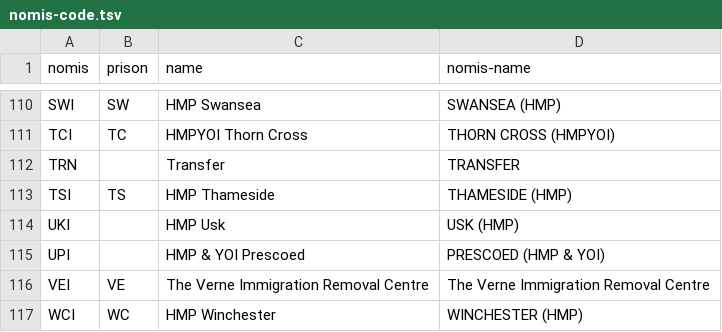
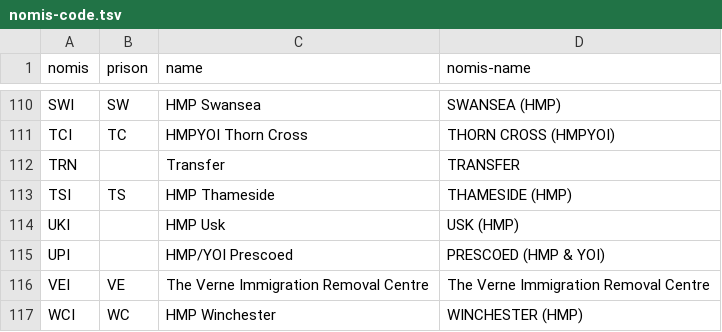
Before and after one commit to symroe/prison-estate-data, a TSV file: maps/nomis-code.tsv, drawn as a sheet; only a part is shown, gaps mark what is left out; the diff covers the shown part only.

```diff
--- a/maps/nomis-code.tsv
+++ b/maps/nomis-code.tsv
@@ -114,3 +114,3 @@ TSI	TS	HMP Thameside	THAMESIDE (HMP)
 UKI		HMP Usk	USK (HMP)
-UPI		HMP & YOI Prescoed	PRESCOED (HMP & YOI)
+UPI		HMP/YOI Prescoed	PRESCOED (HMP & YOI)
 VEI	VE	The Verne Immigration Removal Centre	The Verne Immigration Removal Centre
```
Also changed, not shown: 13 edited cells elsewhere in this file, maps/address.tsv, maps/hmi.tsv.
